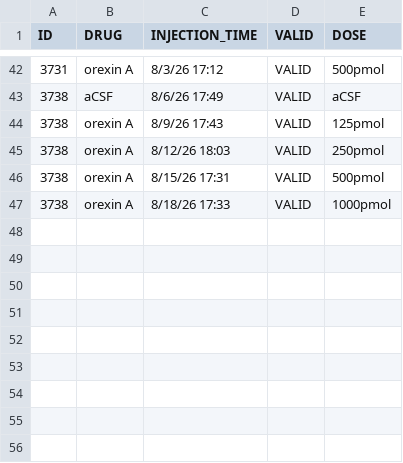
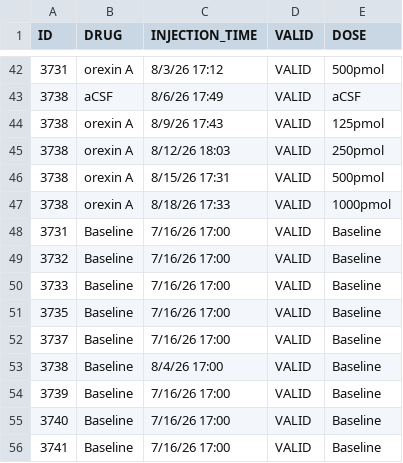
Before and after one commit to miche472/data, a CSV file: data/META_INJECTIONS_LG.csv, drawn as a sheet; only a part is shown, gaps mark what is left out.

Commit message:
Update META_INJECTIONS_LG.csv

```diff
--- a/data/META_INJECTIONS_LG.csv
+++ b/data/META_INJECTIONS_LG.csv
@@ -47 +47,10 @@ ID,DRUG,INJECTION_TIME,VALID,DOSE
 3738,orexin A,8/18/26 17:33,VALID,1000pmol
+3731,Baseline,7/16/26 17:00,VALID,Baseline
+3732,Baseline,7/16/26 17:00,VALID,Baseline
+3733,Baseline,7/16/26 17:00,VALID,Baseline
+3735,Baseline,7/16/26 17:00,VALID,Baseline
+3737,Baseline,7/16/26 17:00,VALID,Baseline
+3738,Baseline,8/4/26 17:00,VALID,Baseline
+3739,Baseline,7/16/26 17:00,VALID,Baseline
+3740,Baseline,7/16/26 17:00,VALID,Baseline
+3741,Baseline,7/16/26 17:00,VALID,Baseline
```
